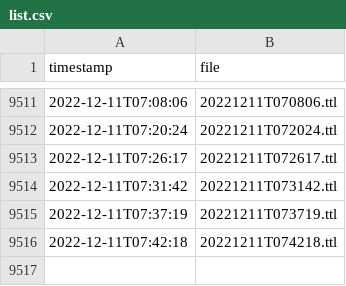
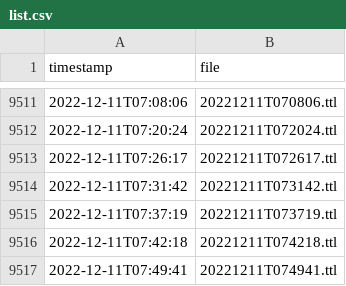
Before and after one commit to bavverst/Blue-Bike-to-Linked-GBFS, a CSV file: list.csv, drawn as a sheet; only a part is shown, gaps mark what is left out; the diff names each change by its address in the sheet, - before the commit and + after, or states it on an @@ line.

```diff
--- a/list.csv
+++ b/list.csv
+row 9517: 2022-12-11T07:49:41 | 20221211T074941.ttl
```
Also changed, not shown: 2 other files.
